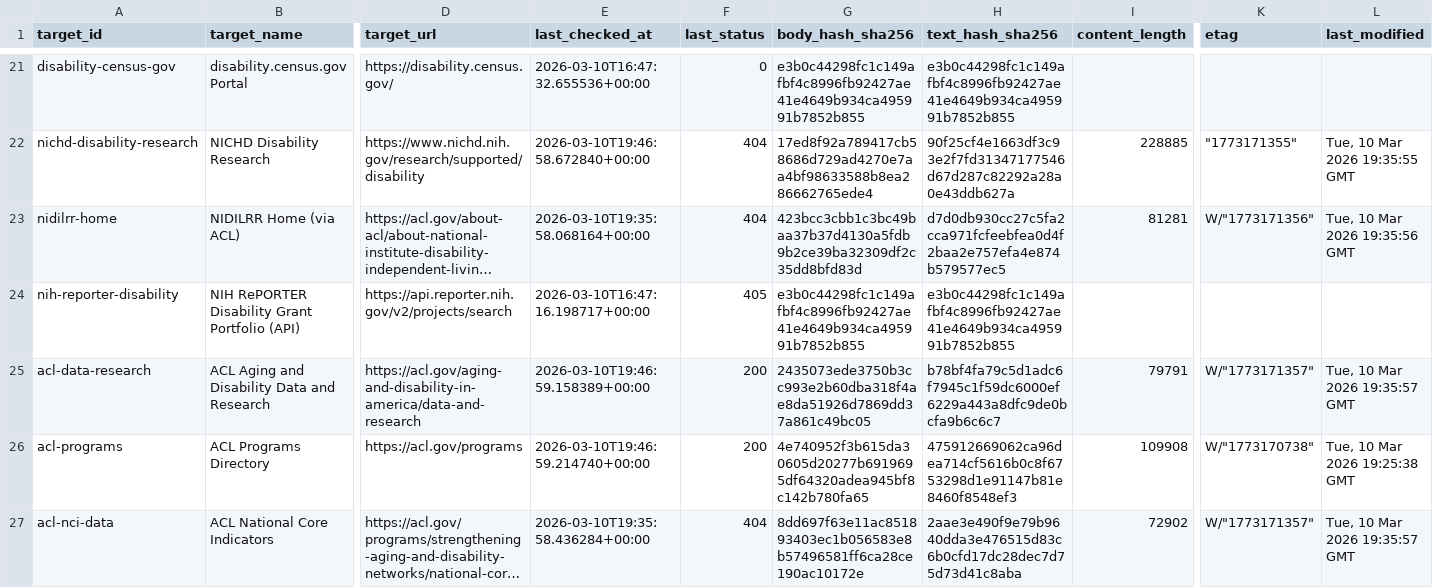
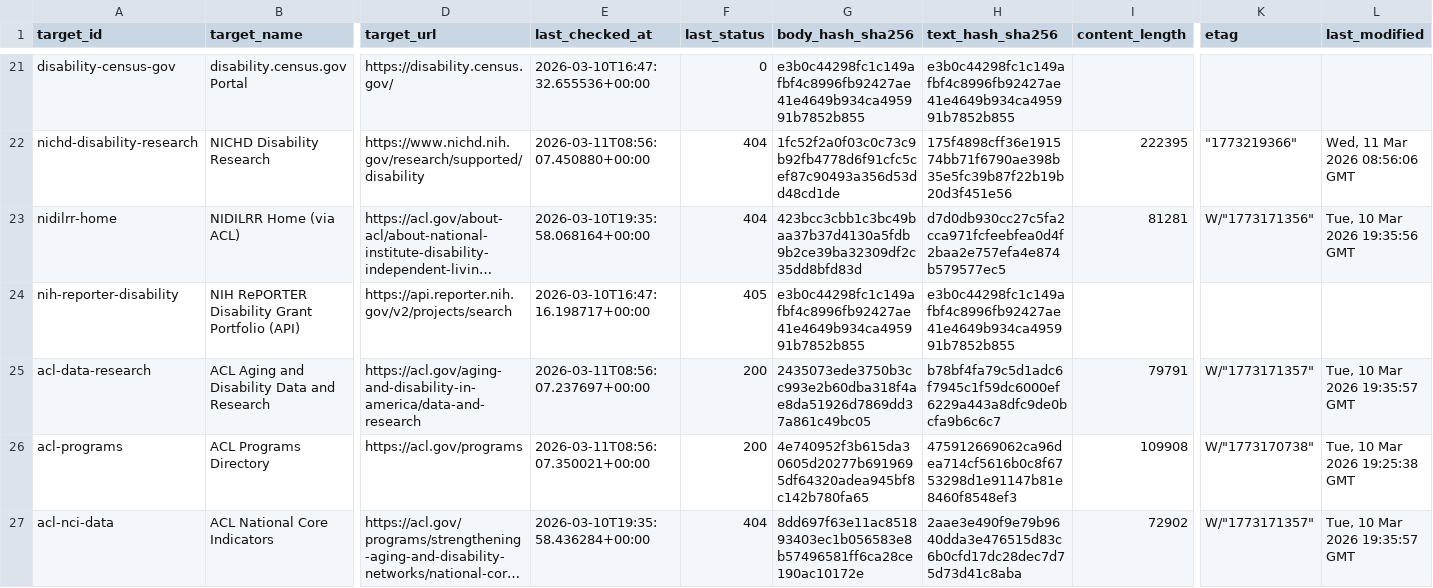
Before and after one commit to dbotana/disability-data-archives, a CSV file: data/snapshots.csv, drawn as a sheet; only a part is shown, gaps mark what is left out; long unchanged cells end in …; the diff covers the shown part only; the diff names each change by its address in the sheet, - before the commit and + after, or states it on an @@ line.

```diff
--- a/data/snapshots.csv
+++ b/data/snapshots.csv
-E22 (last_checked_at): 2026-03-10T19:46:58.672840+00:00
+E22 (last_checked_at): 2026-03-11T08:56:07.450880+00:00
-G22 (body_hash_sha256): 17ed8f92a789417cb58686d729ad4270e7aa4bf98633588b8ea286662765ede4
+G22 (body_hash_sha256): 1fc52f2a0f03c0c73c9b92fb4778d6f91cfc5cef87c90493a356d53dd48cd1de
-H22 (text_hash_sha256): 90f25cf4e1663df3c93e2f7fd31347177546d67d287c82292a28a0e43ddb627a
+H22 (text_hash_sha256): 175f4898cff36e191574bb71f6790ae398b35e5fc39b87f22b19b20d3f451e56
-I22 (content_length): 228885
+I22 (content_length): 222395
-K22 (etag): "1773171355"
+K22 (etag): "1773219366"
-L22 (last_modified): Tue, 10 Mar 2026 19:35:55 GMT
+L22 (last_modified): Wed, 11 Mar 2026 08:56:06 GMT
-E25 (last_checked_at): 2026-03-10T19:46:59.158389+00:00
+E25 (last_checked_at): 2026-03-11T08:56:07.237697+00:00
-E26 (last_checked_at): 2026-03-10T19:46:59.214740+00:00
+E26 (last_checked_at): 2026-03-11T08:56:07.350021+00:00
```
Also changed, not shown: 124 edited cells elsewhere in this file, 1 other file.
